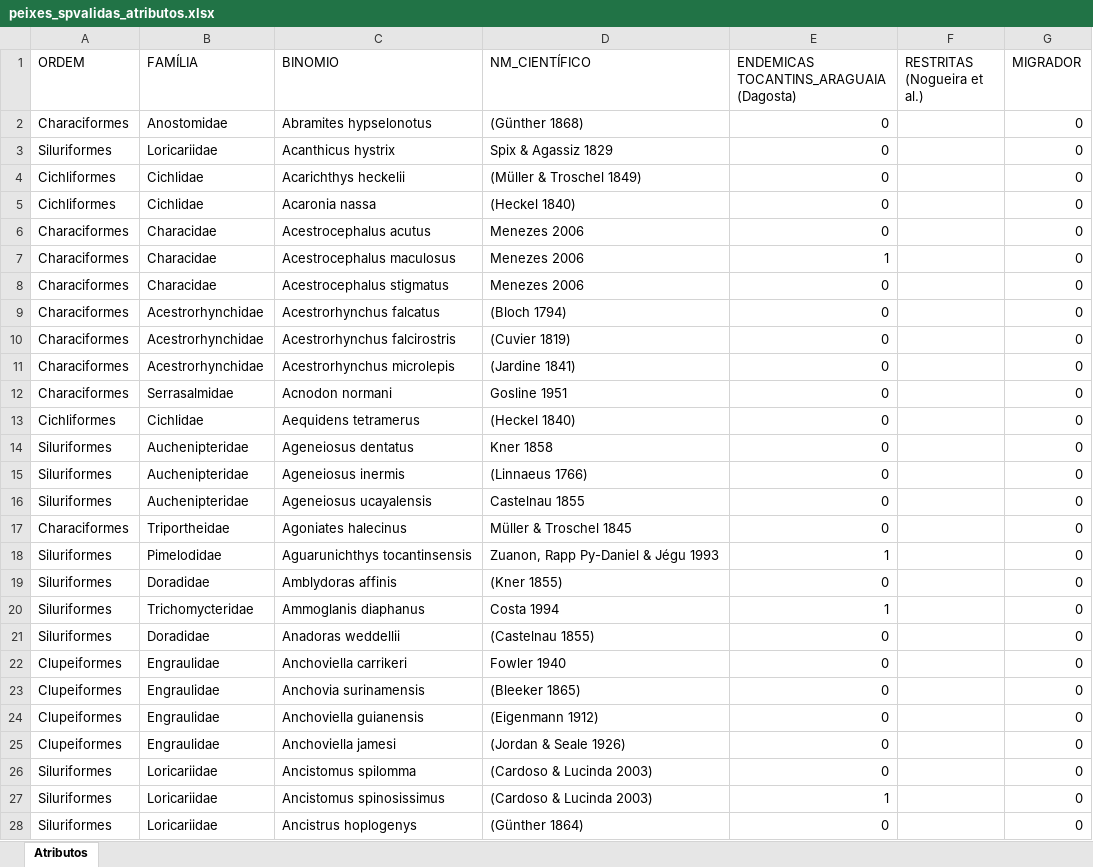
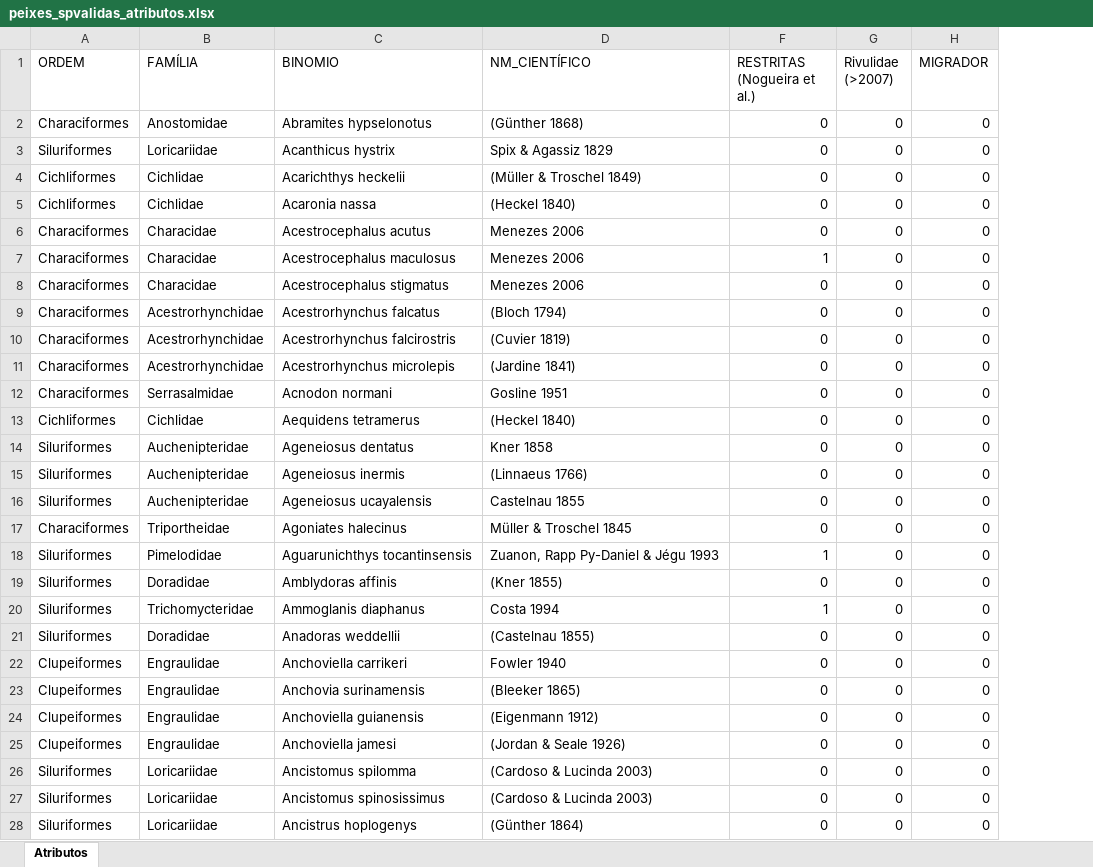
Before and after one commit to LeonardoDonatoNunes/bluePrintAraguaia, an Excel workbook: peixes/ocorrencias/peixes_spvalidas_atributos.xlsx, sheet Atributos, drawn as a sheet; only a part is shown; values as stored, in another font and other column widths than the file's, no cell formats; removed rows and columns are numbered as before the commit, all else as after; the diff covers the shown part only; the diff names each change by its address in the sheet, - before the commit and + after, or states it on an @@ line.

```diff
--- a/peixes/ocorrencias/peixes_spvalidas_atributos.xlsx (sheet Atributos)
+++ b/peixes/ocorrencias/peixes_spvalidas_atributos.xlsx (sheet Atributos)
@@ column E hidden, rows 1-28: ENDEMICAS TOCANTINS_ARAGUAIA (Dagosta) | 0 | 0 | 0 | 0 | 0 | 1 | 0 | 0 | 0 | 0 | 0 | 0 | 0 | 0 | 0 | 0 | 1 | 0 | 1 | 0 | 0 | 0 | 0 | 0 | 0 | 1 | 0 @@
+column G (Rivulidae (>2007)), rows 2-28: all 0
-F2:F6 (RESTRITAS (Nogueira et al.)): (empty)
+F2:F6 (RESTRITAS (Nogueira et al.)): 0
-F7 (RESTRITAS (Nogueira et al.)): (empty)
+F7 (RESTRITAS (Nogueira et al.)): 1
-F8:F17 (RESTRITAS (Nogueira et al.)): (empty)
+F8:F17 (RESTRITAS (Nogueira et al.)): 0
-F18 (RESTRITAS (Nogueira et al.)): (empty)
+F18 (RESTRITAS (Nogueira et al.)): 1
-F19 (RESTRITAS (Nogueira et al.)): (empty)
+F19 (RESTRITAS (Nogueira et al.)): 0
-F20 (RESTRITAS (Nogueira et al.)): (empty)
+F20 (RESTRITAS (Nogueira et al.)): 1
-F21:F28 (RESTRITAS (Nogueira et al.)): (empty)
+F21:F28 (RESTRITAS (Nogueira et al.)): 0
```
Also changed, not shown: 471 edited cells elsewhere in this sheet, cell formats, 40 other files.
